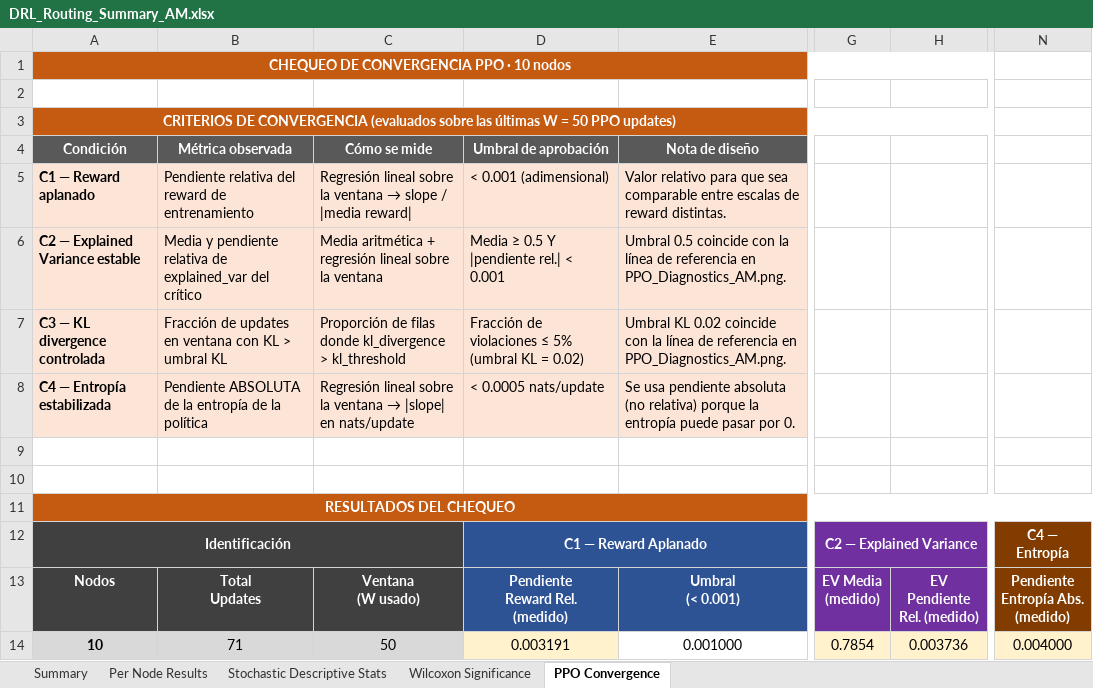
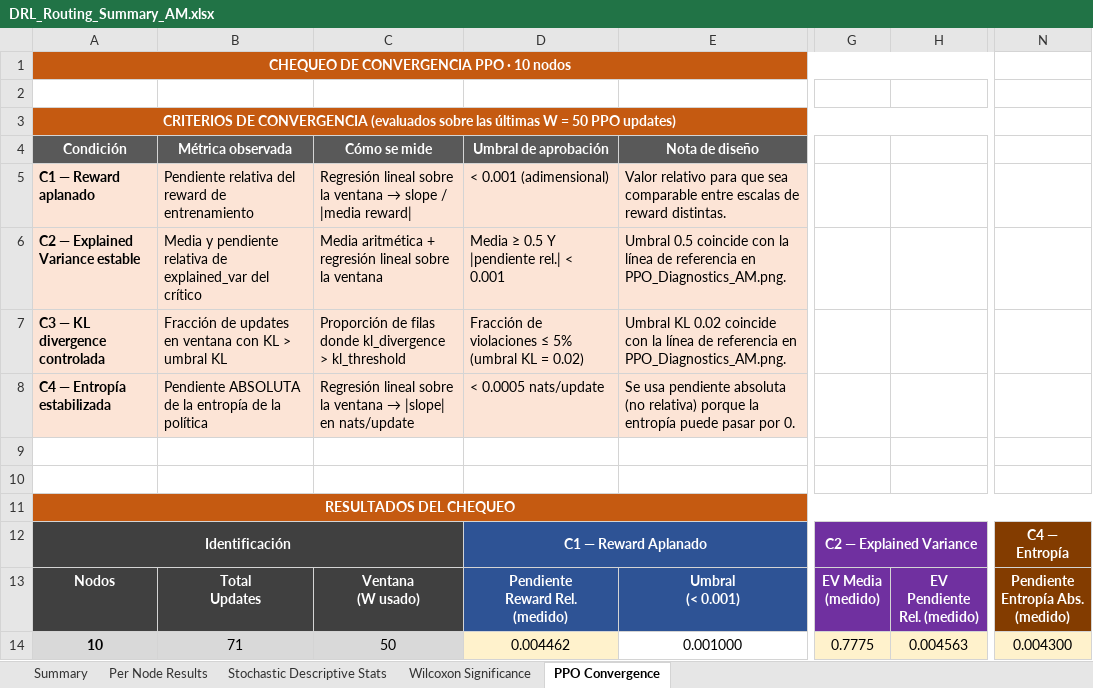
Before and after one commit to aptafur230701/Routing_Pricing_V2, an Excel workbook: results/10nodes/DRL_Routing_Summary_AM.xlsx, sheet PPO Convergence, drawn as a sheet; only a part is shown, gaps mark what is left out; values as stored, in another font and other column widths than the file's, no borders; the diff names each change by its address in the sheet, - before the commit and + after, or states it on an @@ line.

```diff
--- a/results/10nodes/DRL_Routing_Summary_AM.xlsx (sheet PPO Convergence)
+++ b/results/10nodes/DRL_Routing_Summary_AM.xlsx (sheet PPO Convergence)
-D14 (Umbral de aprobación): 0.003191
+D14 (Umbral de aprobación): 0.004462
-G14: 0.7854
+G14: 0.7775
-H14: 0.003736
+H14: 0.004563
-N14: 0.004000
+N14: 0.004300
```
Also changed, not shown: sheet Summary, results/10nodes/training_log_10nodes.xlsx, 22 other files.
